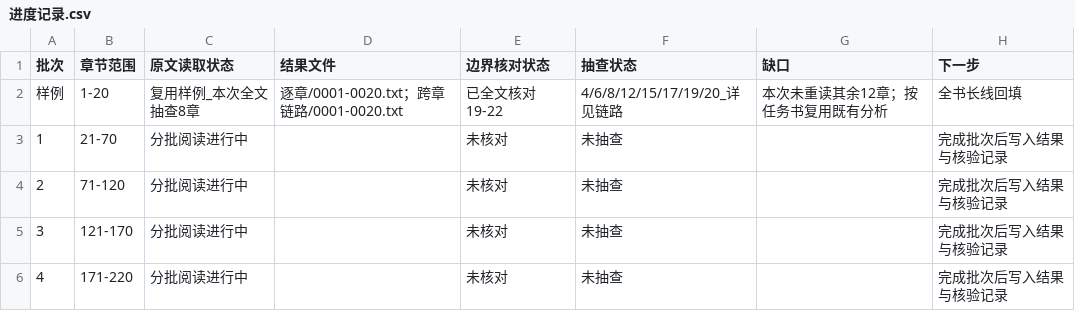
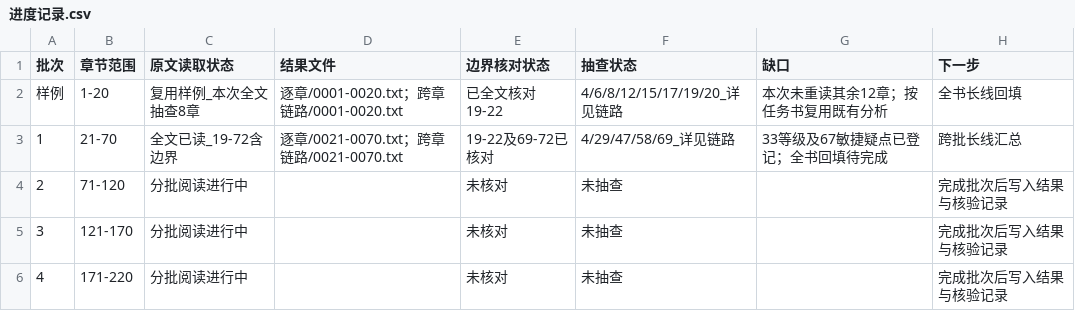
Before and after one commit to uniquenesssta/ki, a CSV file: 全书叙事审计/审计结果/进度记录.csv, drawn as a sheet; only a part is shown.

```diff
--- a/全书叙事审计/审计结果/进度记录.csv
+++ b/全书叙事审计/审计结果/进度记录.csv
@@ -2,3 +2,3 @@
 样例,1-20,复用样例_本次全文抽查8章,逐章/0001-0020.txt；跨章链路/0001-0020.txt,已全文核对19-22,4/6/8/12/15/17/19/20_详见链路,本次未重读其余12章；按任务书复用既有分析,全书长线回填
-1,21-70,分批阅读进行中,,未核对,未抽查,,完成批次后写入结果与核验记录
+1,21-70,全文已读_19-72含边界,逐章/0021-0070.txt；跨章链路/0021-0070.txt,19-22及69-72已核对,4/29/47/58/69_详见链路,33等级及67敏捷疑点已登记；全书回填待完成,跨批长线汇总
 2,71-120,分批阅读进行中,,未核对,未抽查,,完成批次后写入结果与核验记录
```
Also changed, not shown: 2 other files.
